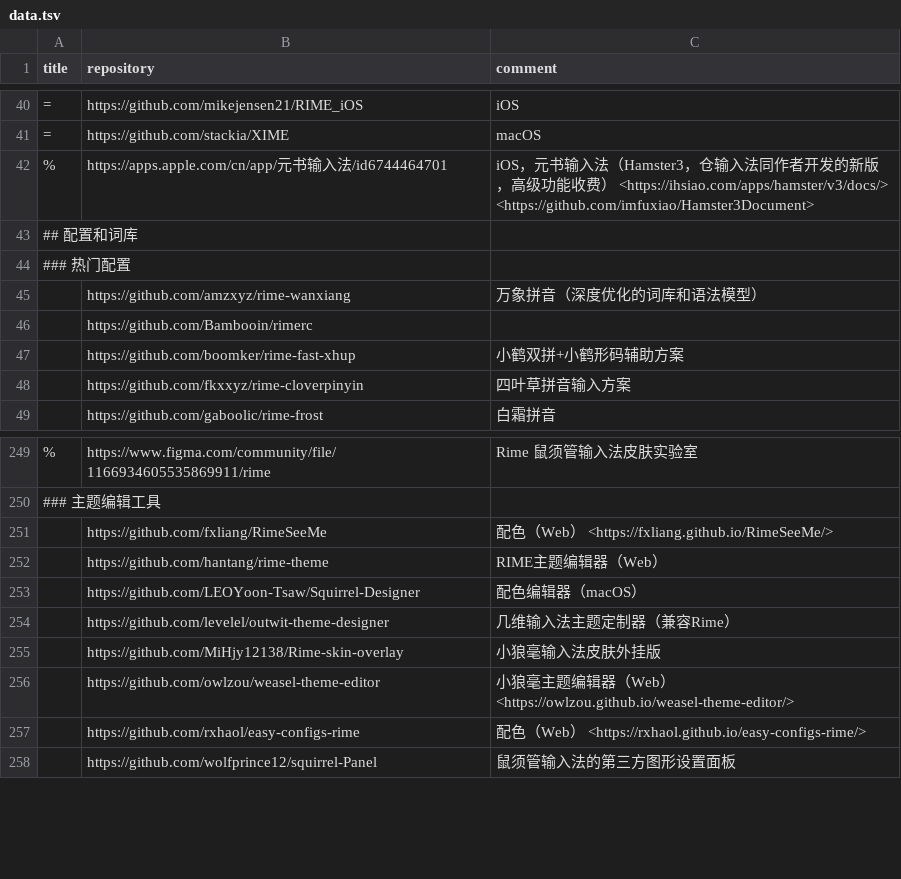
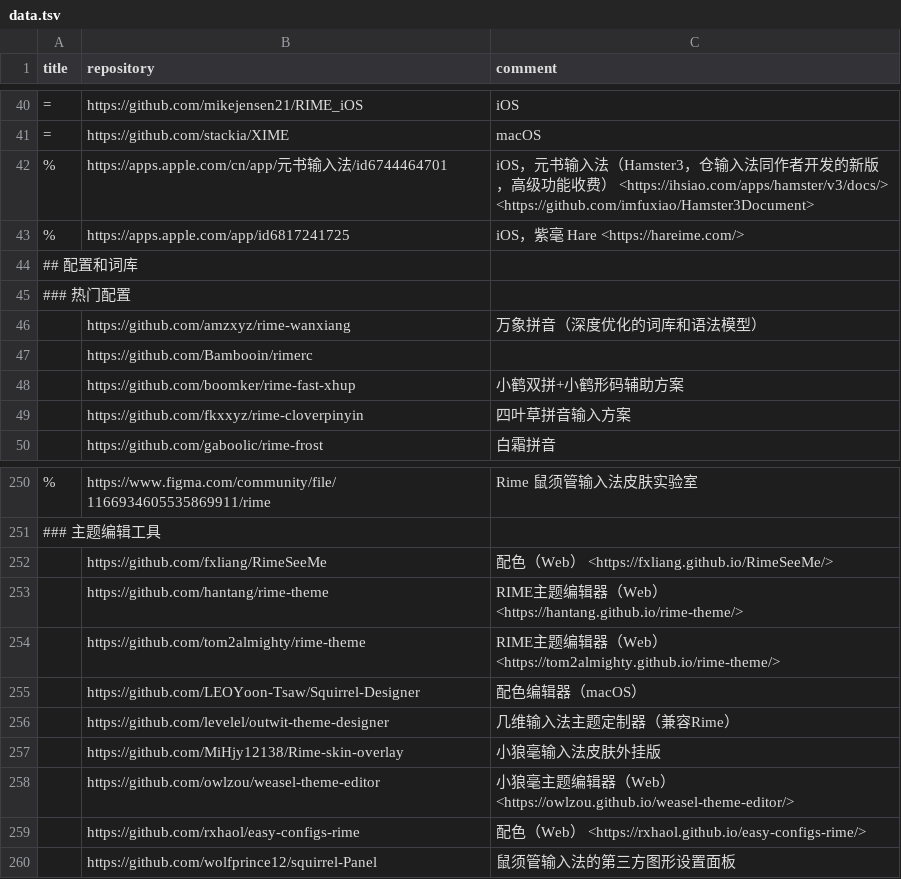
Before and after one commit to hantang/rime-list, a TSV file: data.tsv, drawn as a sheet; only a part is shown, gaps mark what is left out; addresses are those after the commit; the diff names each change by its address in the sheet, - before the commit and + after, or states it on an @@ line.

Commit message:
Update

```diff
--- a/data.tsv
+++ b/data.tsv
+row 43: % | https://apps.apple.com/app/id6817241725 | iOS，紫毫 Hare <https://hareime.com/>
-C253 (comment): RIME主题编辑器（Web）
+C253 (comment): RIME主题编辑器（Web） <https://hantang.github.io/rime-theme/>
+row 254:  | https://github.com/tom2almighty/rime-theme | RIME主题编辑器（Web） <https://tom2almighty.github.io/rime-theme/>
```
